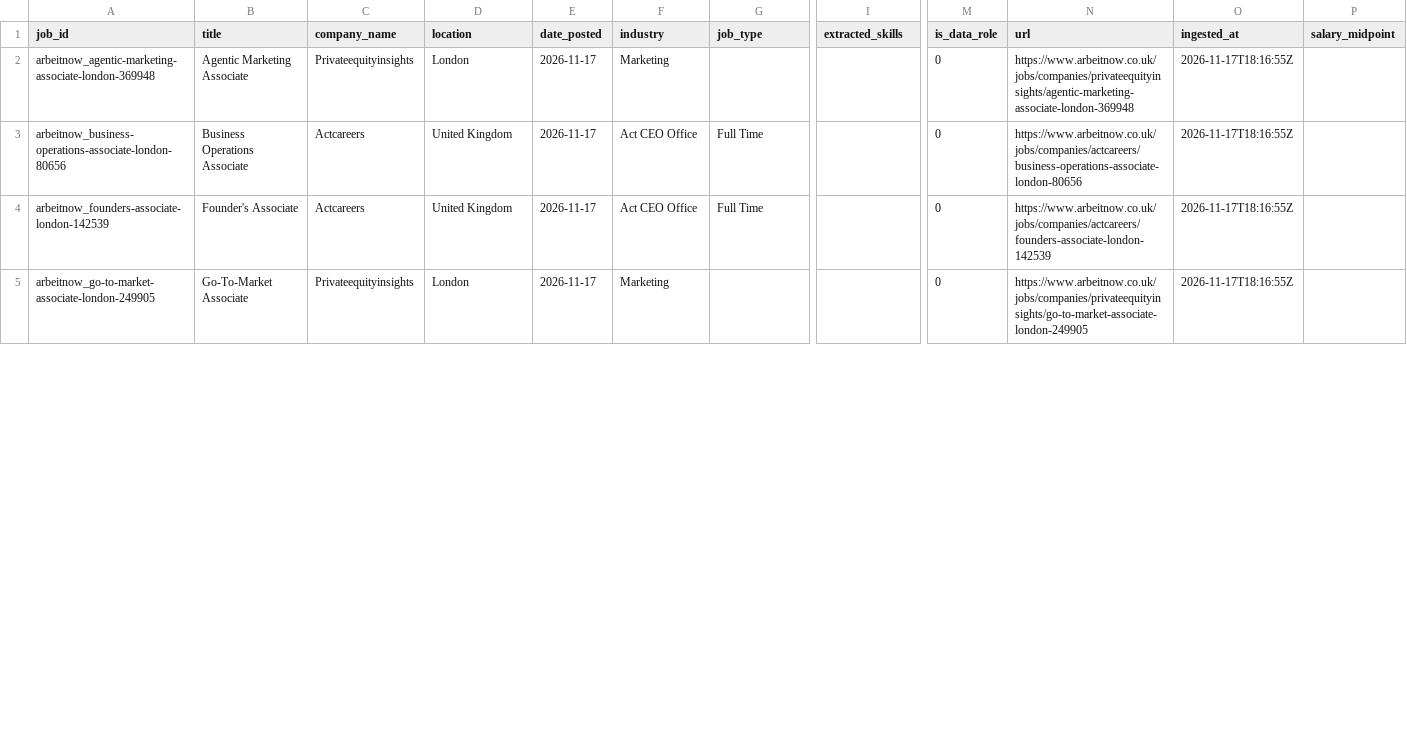
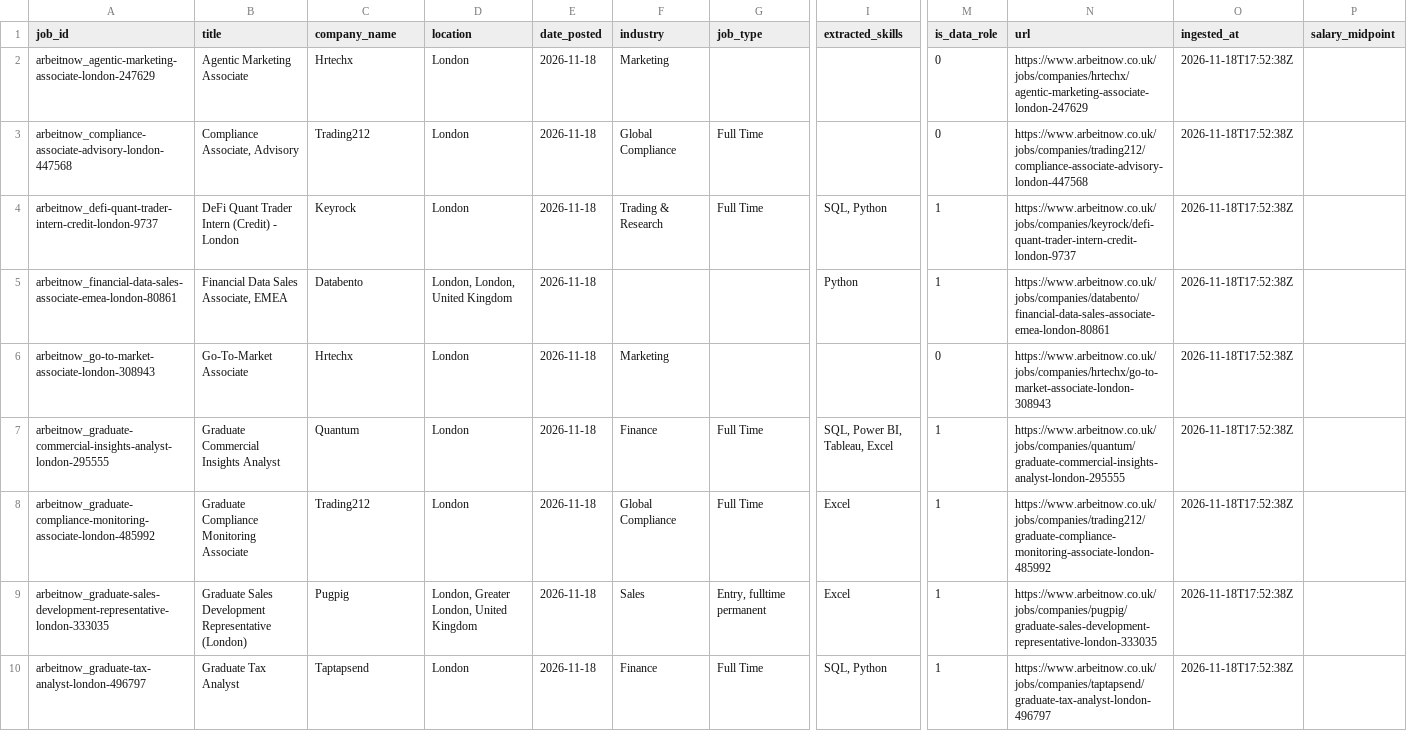
Before and after one commit to toonice/remote-job-market-pipeline, a CSV file: data/remote_jobs_junior_uk.csv, drawn as a sheet; only a part is shown, gaps mark what is left out; removed rows and columns are numbered as before the commit, all else as after; rows hold the shown columns only; the diff covers the shown part only; the diff names each change by its address in the sheet, - before the commit and + after, or states it on an @@ line.

```diff
--- a/data/remote_jobs_junior_uk.csv
+++ b/data/remote_jobs_junior_uk.csv
-A2 (job_id): arbeitnow_agentic-marketing-associate-london-369948
+A2 (job_id): arbeitnow_agentic-marketing-associate-london-247629
-C2 (company_name): Privateequityinsights
+C2 (company_name): Hrtechx
-E2 (date_posted): 2026-11-17
+E2 (date_posted): 2026-11-18
-N2 (url): https://www.arbeitnow.co.uk/jobs/companies/privateequityinsights/agentic-marketing-associate-london-369948
+N2 (url): https://www.arbeitnow.co.uk/jobs/companies/hrtechx/agentic-marketing-associate-london-247629
-O2 (ingested_at): 2026-11-17T18:16:55Z
+O2 (ingested_at): 2026-11-18T17:52:38Z
-row 3: arbeitnow_business-operations-associate-london-80656 | Business Operations Associate | Actcareers | United Kingdom | 2026-11-17 | Act CEO Office | Full Time |  | 0 | https://www.arbeitnow.co.uk/jobs/companies/actcareers/business-operations-associate-london-80656 | 2026-11-17T18:16:55Z
-row 4: arbeitnow_founders-associate-london-142539 | Founder's Associate | Actcareers | United Kingdom | 2026-11-17 | Act CEO Office | Full Time |  | 0 | https://www.arbeitnow.co.uk/jobs/companies/actcareers/founders-associate-london-142539 | 2026-11-17T18:16:55Z
+row 3: arbeitnow_compliance-associate-advisory-london-447568 | Compliance Associate, Advisory | Trading212 | London | 2026-11-18 | Global Compliance | Full Time |  | 0 | https://www.arbeitnow.co.uk/jobs/companies/trading212/compliance-associate-advisory-london-447568 | 2026-11-18T17:52:38Z
+row 4: arbeitnow_defi-quant-trader-intern-credit-london-9737 | DeFi Quant Trader Intern (Credit) - London | Keyrock | London | 2026-11-18 | Trading & Research | Full Time | SQL, Python | 1 | https://www.arbeitnow.co.uk/jobs/companies/keyrock/defi-quant-trader-intern-credit-london-9737 | 2026-11-18T17:52:38Z
+row 5: arbeitnow_financial-data-sales-associate-emea-london-80861 | Financial Data Sales Associate, EMEA | Databento | London, London, United Kingdom | 2026-11-18 |  |  | Python | 1 | https://www.arbeitnow.co.uk/jobs/companies/databento/financial-data-sales-associate-emea-london-80861 | 2026-11-18T17:52:38Z
-A6 (job_id): arbeitnow_go-to-market-associate-london-249905
+A6 (job_id): arbeitnow_go-to-market-associate-london-308943
-C6 (company_name): Privateequityinsights
+C6 (company_name): Hrtechx
-E6 (date_posted): 2026-11-17
+E6 (date_posted): 2026-11-18
-N6 (url): https://www.arbeitnow.co.uk/jobs/companies/privateequityinsights/go-to-market-associate-london-249905
+N6 (url): https://www.arbeitnow.co.uk/jobs/companies/hrtechx/go-to-market-associate-london-308943
-O6 (ingested_at): 2026-11-17T18:16:55Z
+O6 (ingested_at): 2026-11-18T17:52:38Z
+row 7: arbeitnow_graduate-commercial-insights-analyst-london-295555 | Graduate Commercial Insights Analyst | Quantum | London | 2026-11-18 | Finance | Full Time | SQL, Power BI, Tableau, Excel | 1 | https://www.arbeitnow.co.uk/jobs/companies/quantum/graduate-commercial-insights-analyst-london-295555 | 2026-11-18T17:52:38Z
+row 8: arbeitnow_graduate-compliance-monitoring-associate-london-485992 | Graduate Compliance Monitoring Associate | Trading212 | London | 2026-11-18 | Global Compliance | Full Time | Excel | 1 | https://www.arbeitnow.co.uk/jobs/companies/trading212/graduate-compliance-monitoring-associate-london-485992 | 2026-11-18T17:52:38Z
+row 9: arbeitnow_graduate-sales-development-representative-london-333035 | Graduate Sales Development Representative (London) | Pugpig | London, Greater London, United Kingdom | 2026-11-18 | Sales | Entry, fulltime permanent | Excel | 1 | https://www.arbeitnow.co.uk/jobs/companies/pugpig/graduate-sales-development-representative-london-333035 | 2026-11-18T17:52:38Z
+row 10: arbeitnow_graduate-tax-analyst-london-496797 | Graduate Tax Analyst | Taptapsend | London | 2026-11-18 | Finance | Full Time | SQL, Python | 1 | https://www.arbeitnow.co.uk/jobs/companies/taptapsend/graduate-tax-analyst-london-496797 | 2026-11-18T17:52:38Z
```
Also changed, not shown: 6 added rows, 2 removed rows and 7 edited cells elsewhere in this file, data/remote_jobs_tableau.csv, data/remote_jobs_tableau_all.csv, 2 other files.
